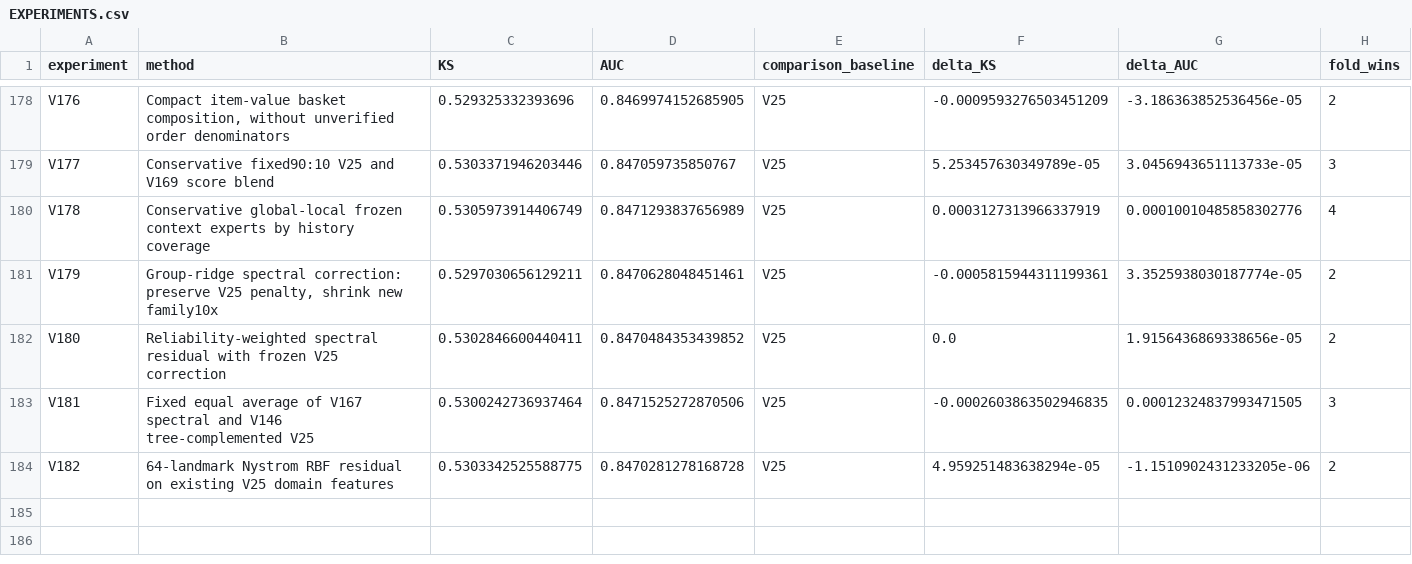
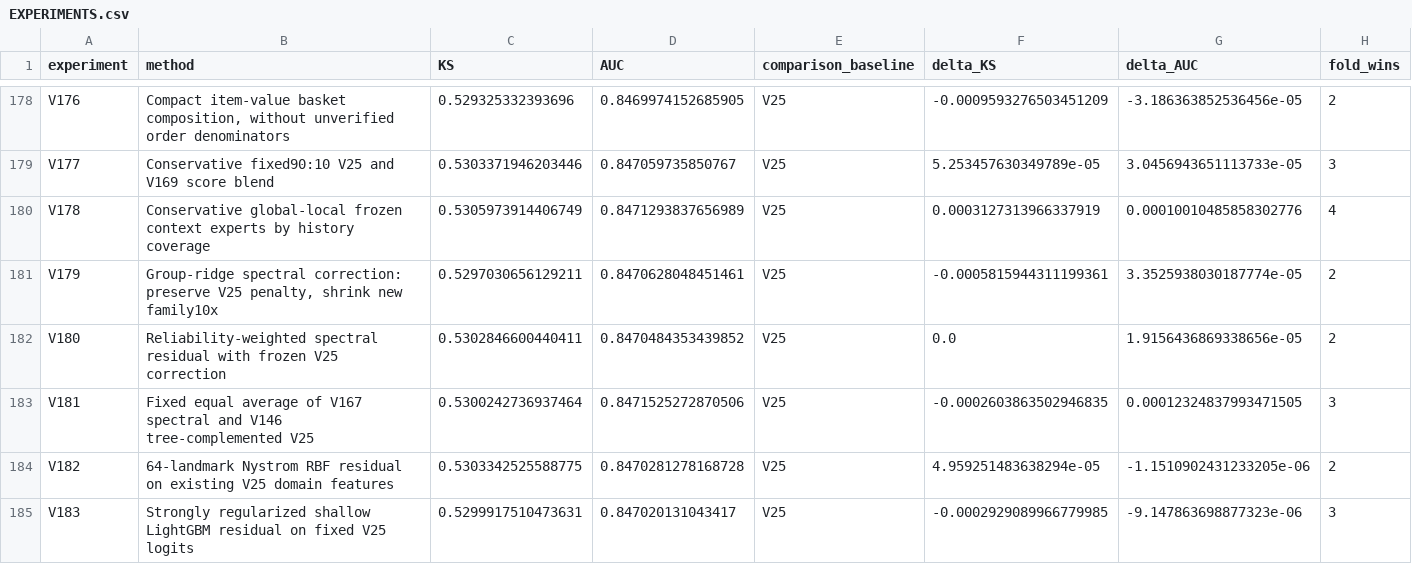
Before and after one commit to TaqiyudinMiftah/Logika, a CSV file: insight/adit/v25_research/EXPERIMENTS.csv, drawn as a sheet; only a part is shown, gaps mark what is left out; rows hold the shown columns only; the diff names each change by its address in the sheet, - before the commit and + after, or states it on an @@ line.

Commit message:
Record V183 and held-out error analysis against V25
Pooled KS0.5299917510, AUC0.8470201310; deltaKS-0.0002929090 against fixed V25. Preserve negative results, five-fold checks, paired uncertainty, formula, source and separately hashed submission. Keep V25 as public incumbent; no hidden-test score is claimed.

Check shared main before and after preparation; publish only the adit research namespace.

```diff
--- a/insight/adit/v25_research/EXPERIMENTS.csv
+++ b/insight/adit/v25_research/EXPERIMENTS.csv
+row 185: V183 | Strongly regularized shallow LightGBM residual on fixed V25 logits | 0.5299917510473631 | 0.847020131043417 | V25 | -0.0002929089966779985 | -9.147863698877323e-06 | 3
```
Also changed, not shown: insight/adit/v25_research/v7/modeling/reports/MODELING_EXPERIMENTS.csv, 18 other files.
